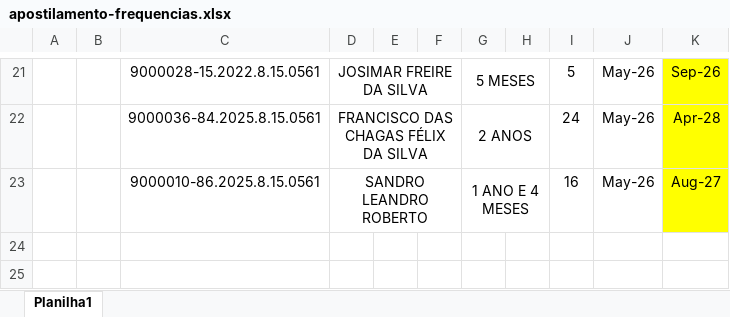
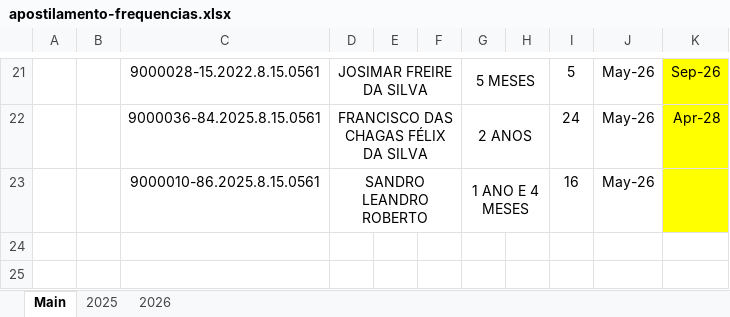
Before and after one commit to NoScandalize/prefeitura-docs, an Excel workbook: arquivos/frequencias/apostilamento-frequencias.xlsx, sheet Main, drawn as a sheet; only a part is shown, gaps mark what is left out; values as stored, in another font and other column widths than the file's, no borders; the diff names each change by its address in the sheet, - before the commit and + after, or states it on an @@ line.

```diff
--- a/arquivos/frequencias/apostilamento-frequencias.xlsx (sheet Main)
+++ b/arquivos/frequencias/apostilamento-frequencias.xlsx (sheet Main)
-sheet tab: Planilha1
+sheet tab: Main
+sheet tab: 2025
+sheet tab: 2026
-K23: Aug-27
+K23: (empty)
```
